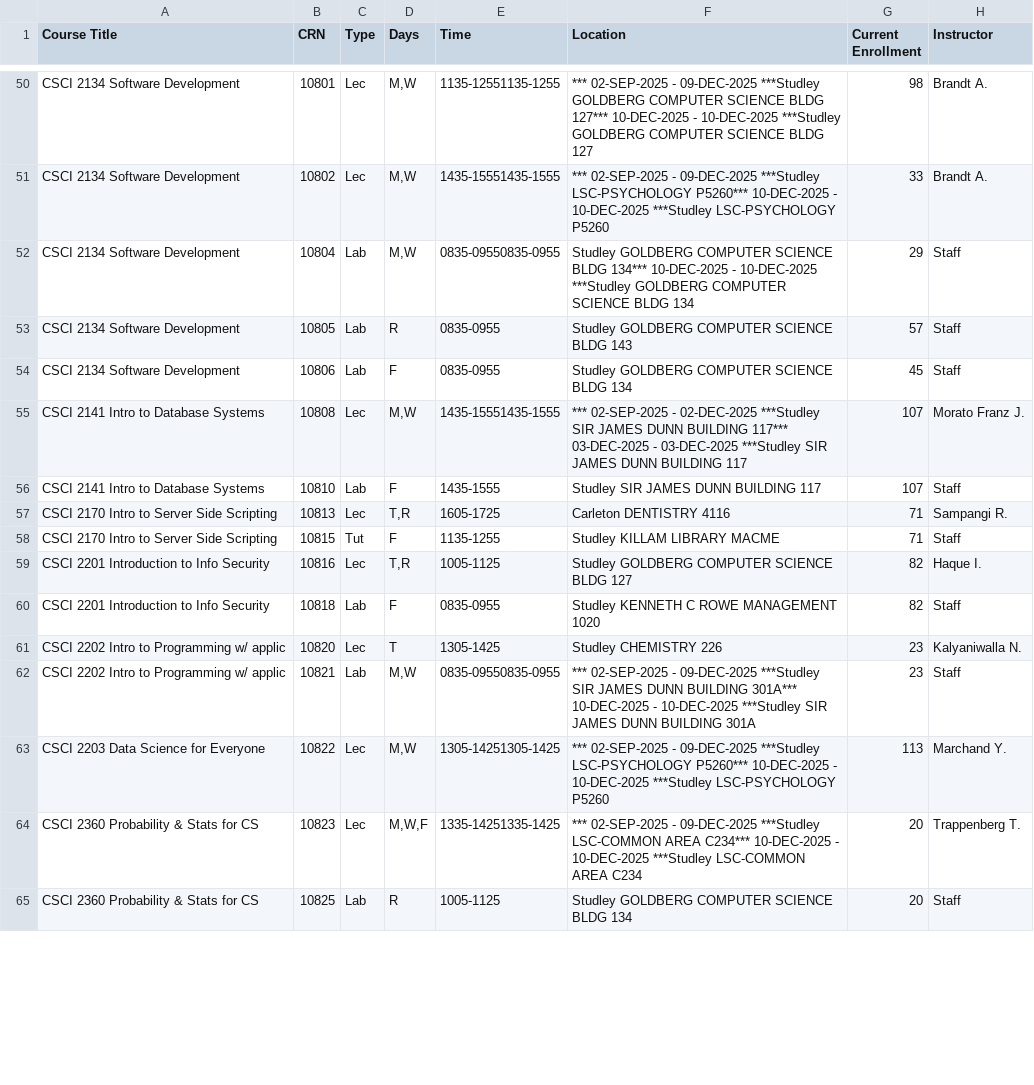
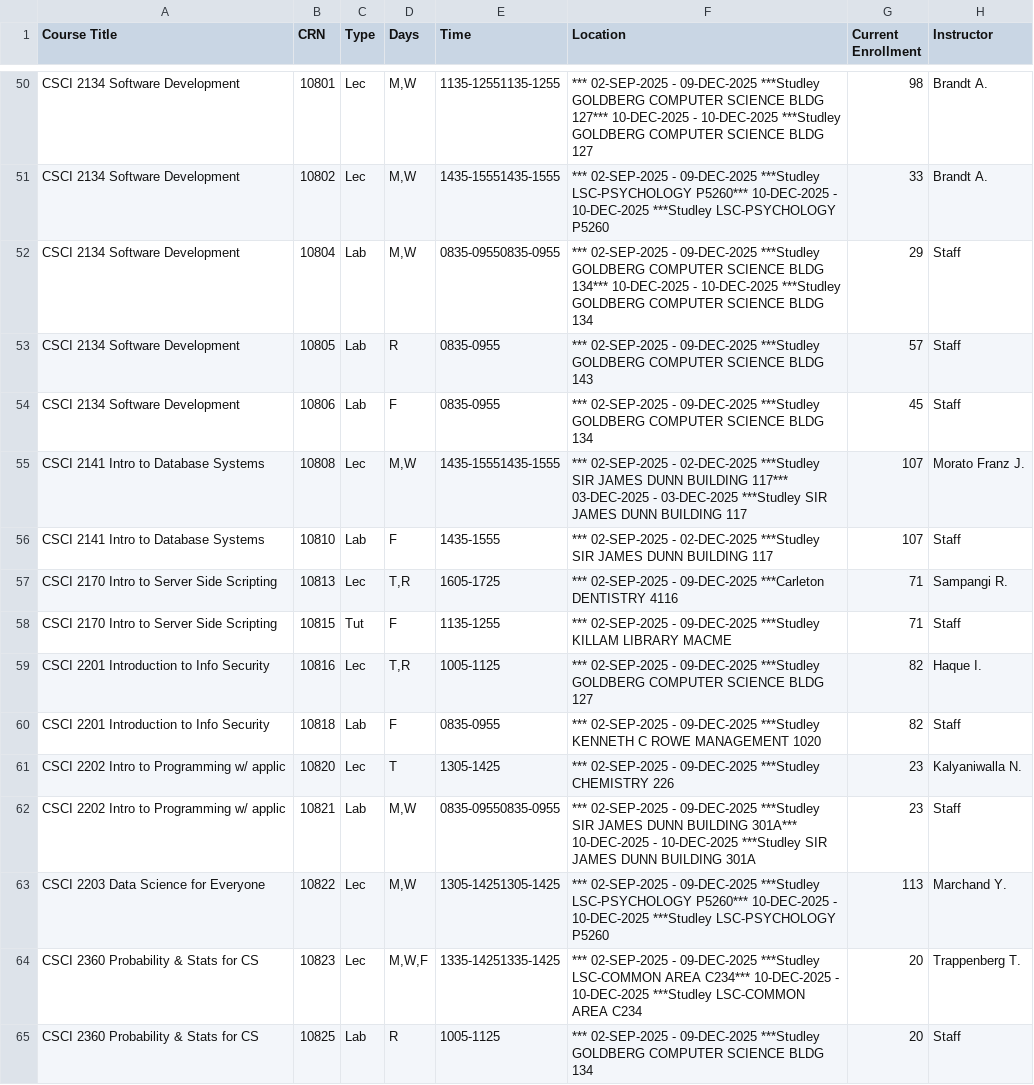
Before and after one commit to SarahKilford/csci-schedule-dashboard, a CSV file: data/CSCI_full_schedule.csv, drawn as a sheet; only a part is shown, gaps mark what is left out; the diff covers the shown part only.

```diff
--- a/data/CSCI_full_schedule.csv
+++ b/data/CSCI_full_schedule.csv
@@ -51,12 +51,12 @@ CSCI 2134 Software Development,10801,Lec,"M,W",1135-12551135-1255,*** 02-SEP-202
 CSCI 2134 Software Development,10802,Lec,"M,W",1435-15551435-1555,*** 02-SEP-2025 - 09-DEC-2025 ***Studley LSC-PSYCHOLOGY P5260*** 10-DEC-2025 - 10-DEC-2025 ***Studley LSC-PSYCHOLOGY P5260,33,Brandt A.
-CSCI 2134 Software Development,10804,Lab,"M,W",0835-09550835-0955,Studley GOLDBERG COMPUTER SCIENCE BLDG 134*** 10-DEC-2025 - 10-DEC-2025 ***Studley GOLDBERG COMPUTER SCIENCE BLDG 134,29,Staff
-CSCI 2134 Software Development,10805,Lab,R,0835-0955,Studley GOLDBERG COMPUTER SCIENCE BLDG 143,57,Staff
-CSCI 2134 Software Development,10806,Lab,F,0835-0955,Studley GOLDBERG COMPUTER SCIENCE BLDG 134,45,Staff
+CSCI 2134 Software Development,10804,Lab,"M,W",0835-09550835-0955,*** 02-SEP-2025 - 09-DEC-2025 ***Studley GOLDBERG COMPUTER SCIENCE BLDG 134*** 10-DEC-2025 - 10-DEC-2025 ***Studley GOLDBERG COMPUTER SCIENCE BLDG 134,29,Staff
+CSCI 2134 Software Development,10805,Lab,R,0835-0955,*** 02-SEP-2025 - 09-DEC-2025 ***Studley GOLDBERG COMPUTER SCIENCE BLDG 143,57,Staff
+CSCI 2134 Software Development,10806,Lab,F,0835-0955,*** 02-SEP-2025 - 09-DEC-2025 ***Studley GOLDBERG COMPUTER SCIENCE BLDG 134,45,Staff
 CSCI 2141 Intro to Database Systems,10808,Lec,"M,W",1435-15551435-1555,*** 02-SEP-2025 - 02-DEC-2025 ***Studley SIR JAMES DUNN BUILDING 117*** 03-DEC-2025 - 03-DEC-2025 ***Studley SIR JAMES DUNN BUILDING 117,107,Morato Franz J.
-CSCI 2141 Intro to Database Systems,10810,Lab,F,1435-1555,Studley SIR JAMES DUNN BUILDING 117,107,Staff
-CSCI 2170 Intro to Server Side Scripting,10813,Lec,"T,R",1605-1725,Carleton DENTISTRY 4116,71,Sampangi R.
-CSCI 2170 Intro to Server Side Scripting,10815,Tut,F,1135-1255,Studley KILLAM LIBRARY MACME,71,Staff
-CSCI 2201 Introduction to Info Security,10816,Lec,"T,R",1005-1125,Studley GOLDBERG COMPUTER SCIENCE BLDG 127,82,Haque I.
-CSCI 2201 Introduction to Info Security,10818,Lab,F,0835-0955,Studley KENNETH C ROWE MANAGEMENT 1020,82,Staff
-CSCI 2202 Intro to Programming w/ applic,10820,Lec,T,1305-1425,Studley CHEMISTRY 226,23,Kalyaniwalla N.
+CSCI 2141 Intro to Database Systems,10810,Lab,F,1435-1555,*** 02-SEP-2025 - 02-DEC-2025 ***Studley SIR JAMES DUNN BUILDING 117,107,Staff
+CSCI 2170 Intro to Server Side Scripting,10813,Lec,"T,R",1605-1725,*** 02-SEP-2025 - 09-DEC-2025 ***Carleton DENTISTRY 4116,71,Sampangi R.
+CSCI 2170 Intro to Server Side Scripting,10815,Tut,F,1135-1255,*** 02-SEP-2025 - 09-DEC-2025 ***Studley KILLAM LIBRARY MACME,71,Staff
+CSCI 2201 Introduction to Info Security,10816,Lec,"T,R",1005-1125,*** 02-SEP-2025 - 09-DEC-2025 ***Studley GOLDBERG COMPUTER SCIENCE BLDG 127,82,Haque I.
+CSCI 2201 Introduction to Info Security,10818,Lab,F,0835-0955,*** 02-SEP-2025 - 09-DEC-2025 ***Studley KENNETH C ROWE MANAGEMENT 1020,82,Staff
+CSCI 2202 Intro to Programming w/ applic,10820,Lec,T,1305-1425,*** 02-SEP-2025 - 09-DEC-2025 ***Studley CHEMISTRY 226,23,Kalyaniwalla N.
 CSCI 2202 Intro to Programming w/ applic,10821,Lab,"M,W",0835-09550835-0955,*** 02-SEP-2025 - 09-DEC-2025 ***Studley SIR JAMES DUNN BUILDING 301A*** 10-DEC-2025 - 10-DEC-2025 ***Studley SIR JAMES DUNN BUILDING 301A,23,Staff
@@ -64,2 +64,2 @@ CSCI 2203 Data Science for Everyone,10822,Lec,"M,W",1305-14251305-1425,*** 02-SE
 CSCI 2360 Probability & Stats for CS,10823,Lec,"M,W,F",1335-14251335-1425,*** 02-SEP-2025 - 09-DEC-2025 ***Studley LSC-COMMON AREA C234*** 10-DEC-2025 - 10-DEC-2025 ***Studley LSC-COMMON AREA C234,20,Trappenberg T.
-CSCI 2360 Probability & Stats for CS,10825,Lab,R,1005-1125,Studley GOLDBERG COMPUTER SCIENCE BLDG 134,20,Staff
+CSCI 2360 Probability & Stats for CS,10825,Lab,R,1005-1125,*** 02-SEP-2025 - 09-DEC-2025 ***Studley GOLDBERG COMPUTER SCIENCE BLDG 134,20,Staff
```
Also changed, not shown: 96 edited cells elsewhere in this file.
